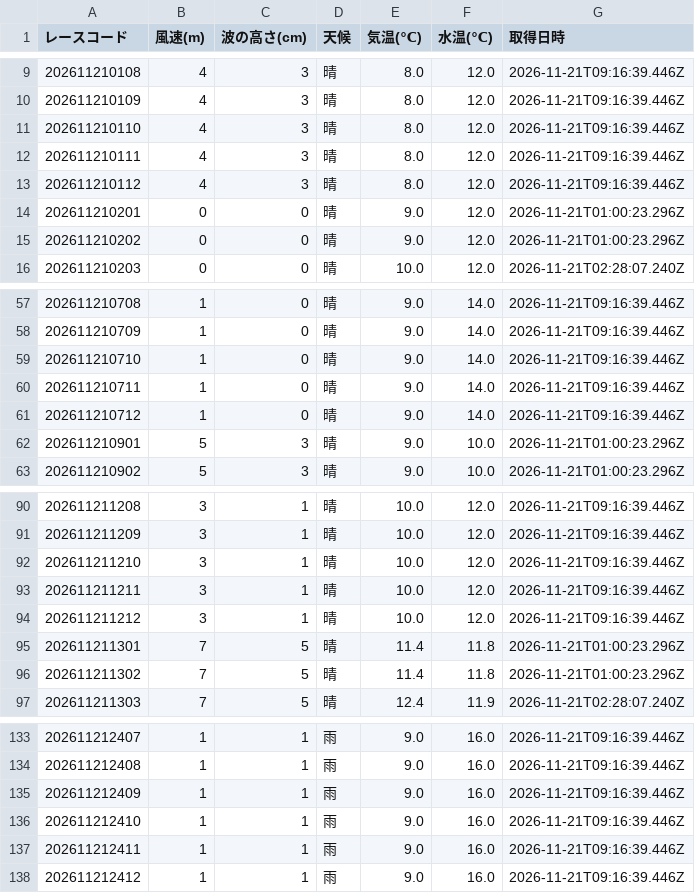
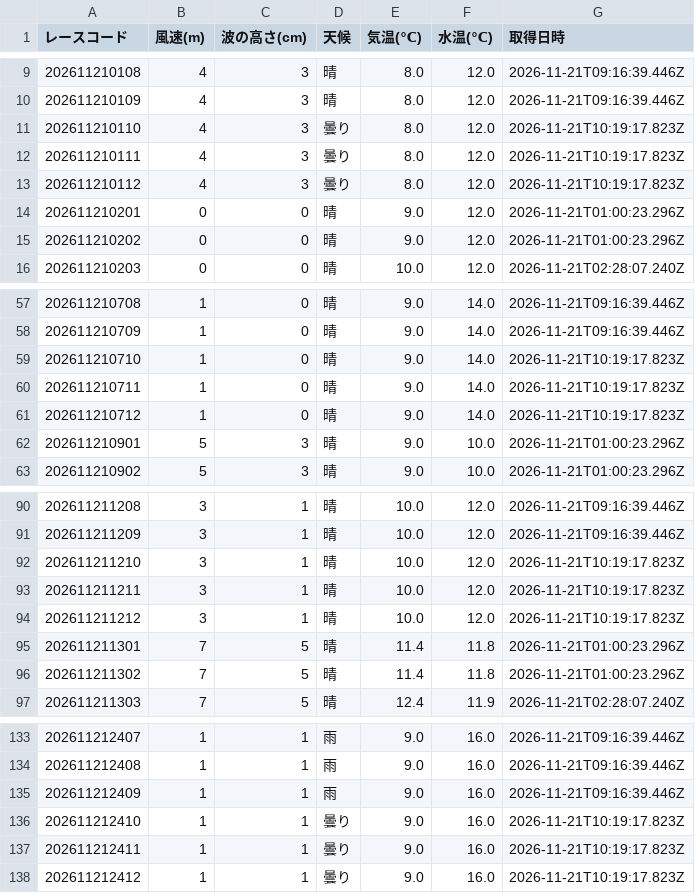
Before and after one commit to crm01300816/boat-analytics, a CSV file: public/data/previews/sui/2026/11/21.csv, drawn as a sheet; only a part is shown, gaps mark what is left out.

```diff
--- a/public/data/previews/sui/2026/11/21.csv
+++ b/public/data/previews/sui/2026/11/21.csv
@@ -10,5 +10,5 @@
 202611210109,4,3,晴,8.0,12.0,2026-11-21T09:16:39.446Z
-202611210110,4,3,晴,8.0,12.0,2026-11-21T09:16:39.446Z
-202611210111,4,3,晴,8.0,12.0,2026-11-21T09:16:39.446Z
-202611210112,4,3,晴,8.0,12.0,2026-11-21T09:16:39.446Z
+202611210110,4,3,曇り,8.0,12.0,2026-11-21T10:19:17.823Z
+202611210111,4,3,曇り,8.0,12.0,2026-11-21T10:19:17.823Z
+202611210112,4,3,曇り,8.0,12.0,2026-11-21T10:19:17.823Z
 202611210201,0,0,晴,9.0,12.0,2026-11-21T01:00:23.296Z
@@ -58,5 +58,5 @@
 202611210709,1,0,晴,9.0,14.0,2026-11-21T09:16:39.446Z
-202611210710,1,0,晴,9.0,14.0,2026-11-21T09:16:39.446Z
-202611210711,1,0,晴,9.0,14.0,2026-11-21T09:16:39.446Z
-202611210712,1,0,晴,9.0,14.0,2026-11-21T09:16:39.446Z
+202611210710,1,0,晴,9.0,14.0,2026-11-21T10:19:17.823Z
+202611210711,1,0,晴,9.0,14.0,2026-11-21T10:19:17.823Z
+202611210712,1,0,晴,9.0,14.0,2026-11-21T10:19:17.823Z
 202611210901,5,3,晴,9.0,10.0,2026-11-21T01:00:23.296Z
@@ -91,5 +91,5 @@
 202611211209,3,1,晴,10.0,12.0,2026-11-21T09:16:39.446Z
-202611211210,3,1,晴,10.0,12.0,2026-11-21T09:16:39.446Z
-202611211211,3,1,晴,10.0,12.0,2026-11-21T09:16:39.446Z
-202611211212,3,1,晴,10.0,12.0,2026-11-21T09:16:39.446Z
+202611211210,3,1,晴,10.0,12.0,2026-11-21T10:19:17.823Z
+202611211211,3,1,晴,10.0,12.0,2026-11-21T10:19:17.823Z
+202611211212,3,1,晴,10.0,12.0,2026-11-21T10:19:17.823Z
 202611211301,7,5,晴,11.4,11.8,2026-11-21T01:00:23.296Z
@@ -135,4 +135,4 @@
 202611212409,1,1,雨,9.0,16.0,2026-11-21T09:16:39.446Z
-202611212410,1,1,雨,9.0,16.0,2026-11-21T09:16:39.446Z
-202611212411,1,1,雨,9.0,16.0,2026-11-21T09:16:39.446Z
-202611212412,1,1,雨,9.0,16.0,2026-11-21T09:16:39.446Z
+202611212410,1,1,曇り,9.0,16.0,2026-11-21T10:19:17.823Z
+202611212411,1,1,曇り,9.0,16.0,2026-11-21T10:19:17.823Z
+202611212412,1,1,曇り,9.0,16.0,2026-11-21T10:19:17.823Z
```
Also changed, not shown: public/data/previews/od3/2026/11/21.csv, public/data/previews/stt/2026/11/21.csv, 1 other file.
